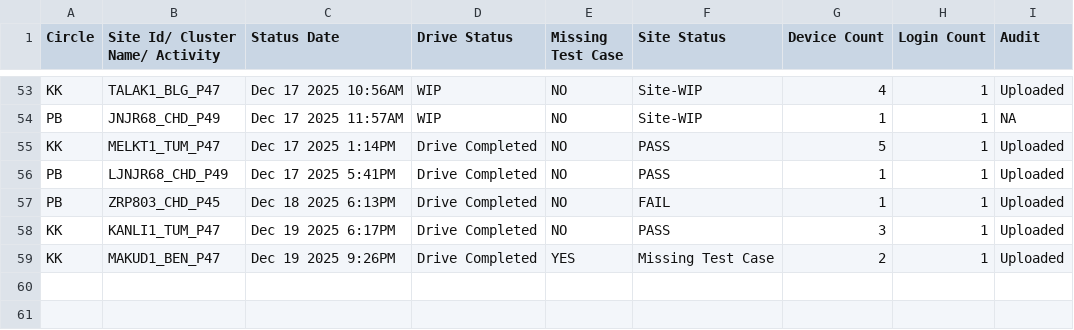
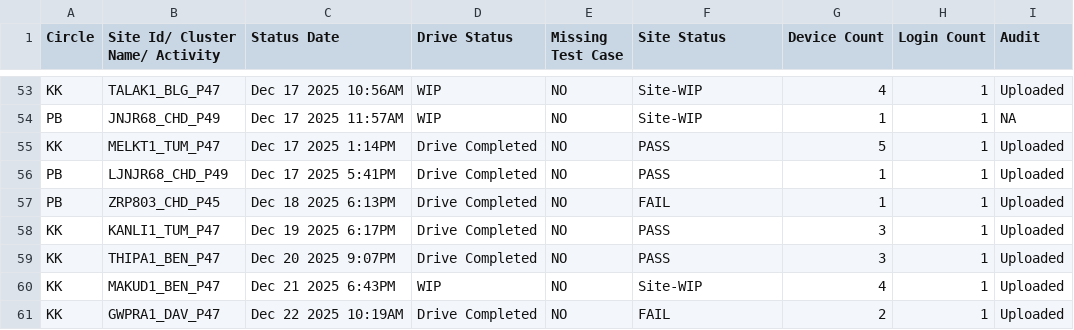
Before and after one commit to surjeetsr/Project-Dashboard-4g, a CSV file: Latest_4G_Dashboard.csv, drawn as a sheet; only a part is shown, gaps mark what is left out.

Commit message:
Add files via upload

```diff
--- a/Latest_4G_Dashboard.csv
+++ b/Latest_4G_Dashboard.csv
@@ -58,2 +58,4 @@ PB,ZRP803_CHD_P45,Dec 18 2025  6:13PM,Drive Completed,NO,FAIL,1,1,Uploaded
 KK,KANLI1_TUM_P47,Dec 19 2025  6:17PM,Drive Completed,NO,PASS,3,1,Uploaded
-KK,MAKUD1_BEN_P47,Dec 19 2025  9:26PM,Drive Completed,YES,Missing Test Case,2,1,Uploaded
+KK,THIPA1_BEN_P47,Dec 20 2025  9:07PM,Drive Completed,NO,PASS,3,1,Uploaded
+KK,MAKUD1_BEN_P47,Dec 21 2025  6:43PM,WIP,NO,Site-WIP,4,1,Uploaded
+KK,GWPRA1_DAV_P47,Dec 22 2025 10:19AM,Drive Completed,NO,FAIL,2,1,Uploaded
```
